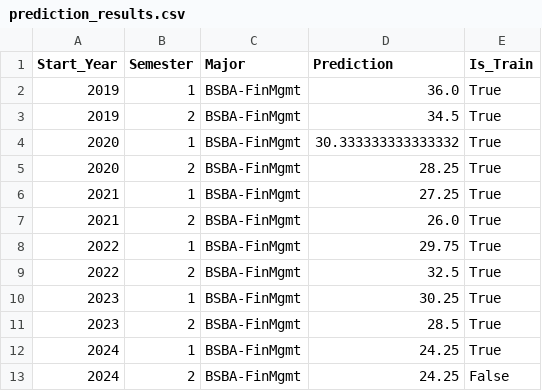
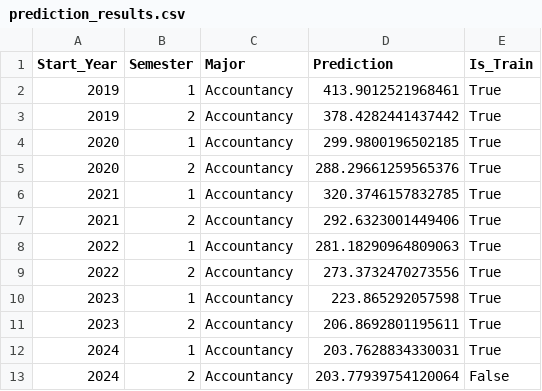
Before and after one commit to VurnKambal/AngeliteForecast, a CSV file: prediction_results.csv, drawn as a sheet.

```diff
--- a/prediction_results.csv
+++ b/prediction_results.csv
@@ -1,13 +1,13 @@
 Start_Year,Semester,Major,Prediction,Is_Train
-2019,1,BSBA-FinMgmt,36.0,True
-2019,2,BSBA-FinMgmt,34.5,True
-2020,1,BSBA-FinMgmt,30.333333333333332,True
-2020,2,BSBA-FinMgmt,28.25,True
-2021,1,BSBA-FinMgmt,27.25,True
-2021,2,BSBA-FinMgmt,26.0,True
-2022,1,BSBA-FinMgmt,29.75,True
-2022,2,BSBA-FinMgmt,32.5,True
-2023,1,BSBA-FinMgmt,30.25,True
-2023,2,BSBA-FinMgmt,28.5,True
-2024,1,BSBA-FinMgmt,24.25,True
-2024,2,BSBA-FinMgmt,24.25,False
+2019,1,Accountancy,413.9012521968461,True
+2019,2,Accountancy,378.4282441437442,True
+2020,1,Accountancy,299.9800196502185,True
+2020,2,Accountancy,288.29661259565376,True
+2021,1,Accountancy,320.3746157832785,True
+2021,2,Accountancy,292.6323001449406,True
+2022,1,Accountancy,281.18290964809063,True
+2022,2,Accountancy,273.3732470273556,True
+2023,1,Accountancy,223.865292057598,True
+2023,2,Accountancy,206.8692801195611,True
+2024,1,Accountancy,203.7628834330031,True
+2024,2,Accountancy,203.77939754120064,False
```
Also changed, not shown: 14 other files.
